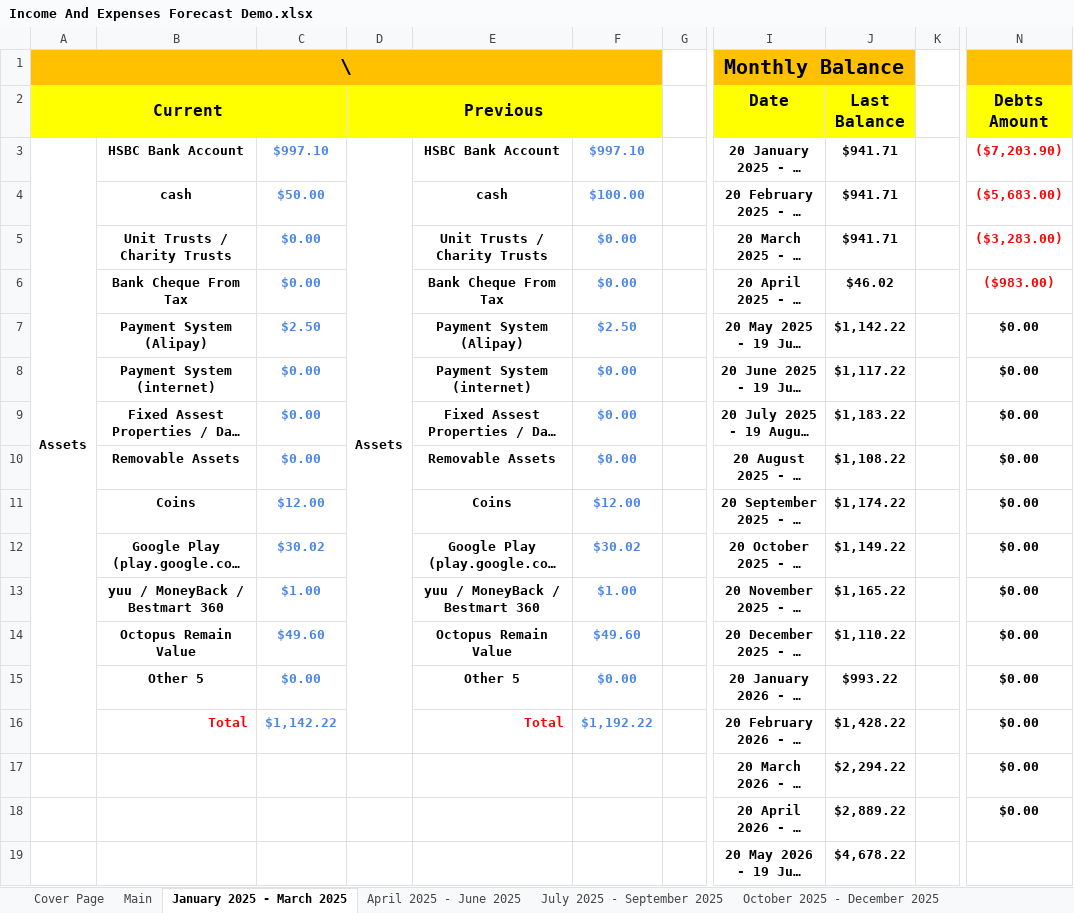
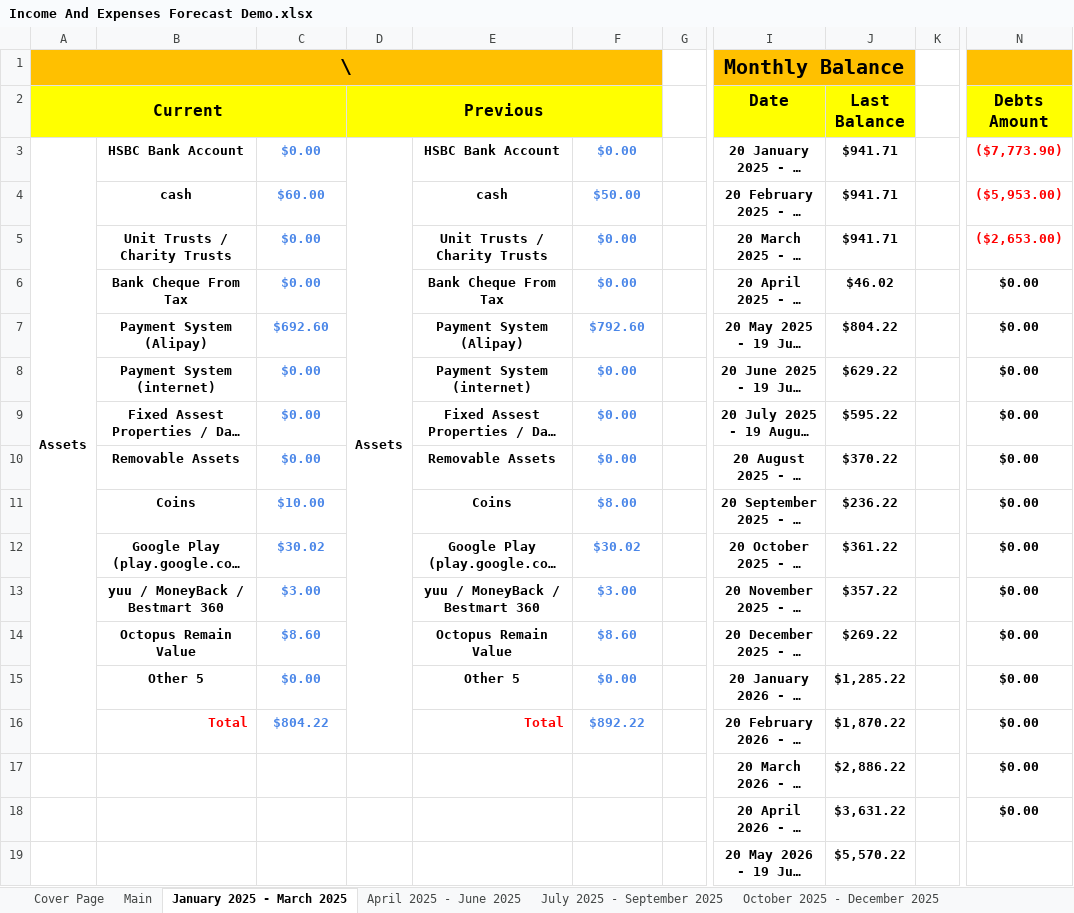
Before and after one commit to alantangsinglun/Income-Forecast, an Excel workbook: Income And Expenses Forecast Demo.xlsx, sheet January 2025 - March 2025, drawn as a sheet; only a part is shown, gaps mark what is left out; long unchanged cells end in …; values as stored, in another font and other column widths than the file's, no borders; conditional formats not drawn; the diff covers the shown part only; the diff names each change by its address in the sheet, - before the commit and + after, or states it on an @@ line.

```diff
--- a/Income And Expenses Forecast Demo.xlsx (sheet January 2025 - March 2025)
+++ b/Income And Expenses Forecast Demo.xlsx (sheet January 2025 - March 2025)
-C3: $997.10
+C3: $0.00
-F3: $997.10
+F3: $0.00
-N3 (Debts Amount): ($7,203.90)
+N3 (Debts Amount): ($7,773.90)
-C4: $50.00
+C4: $60.00
-F4: $100.00
+F4: $50.00
-N4 (Debts Amount): ($5,683.00)
+N4 (Debts Amount): ($5,953.00)
-N5 (Debts Amount): ($3,283.00)
+N5 (Debts Amount): ($2,653.00)
-N6 (Debts Amount): ($983.00)
+N6 (Debts Amount): $0.00
-N6 text colour: #FF0000
+N6 text colour: black
-C7: $2.50
+C7: $692.60
-F7: $2.50
+F7: $792.60
-J7 (Last Balance): $1,142.22
+J7 (Last Balance): $804.22
-J8 (Last Balance): $1,117.22
+J8 (Last Balance): $629.22
-J9 (Last Balance): $1,183.22
+J9 (Last Balance): $595.22
-J10 (Last Balance): $1,108.22
+J10 (Last Balance): $370.22
-C11: $12.00
+C11: $10.00
-F11: $12.00
+F11: $8.00
-J11 (Last Balance): $1,174.22
+J11 (Last Balance): $236.22
-J12 (Last Balance): $1,149.22
+J12 (Last Balance): $361.22
-C13: $1.00
+C13: $3.00
-F13: $1.00
+F13: $3.00
-J13 (Last Balance): $1,165.22
+J13 (Last Balance): $357.22
-C14: $49.60
+C14: $8.60
-F14: $49.60
+F14: $8.60
-J14 (Last Balance): $1,110.22
+J14 (Last Balance): $269.22
-J15 (Last Balance): $993.22
+J15 (Last Balance): $1,285.22
-C16: $1,142.22
+C16: $804.22
-F16: $1,192.22
+F16: $892.22
-J16 (Last Balance): $1,428.22
+J16 (Last Balance): $1,870.22
-J17 (Last Balance): $2,294.22
+J17 (Last Balance): $2,886.22
-J18 (Last Balance): $2,889.22
+J18 (Last Balance): $3,631.22
-J19 (Last Balance): $4,678.22
+J19 (Last Balance): $5,570.22
```
Also changed, not shown: 34 edited cells elsewhere in this sheet, sheet January 2026 - March 2026, sheet July 2027 - September 2027, sheet October 2026 - December 2026, sheet October 2025 - December 2025, sheet July 2025 - September 2025, sheet April 2025 - June 2025, 9 more sheets.
